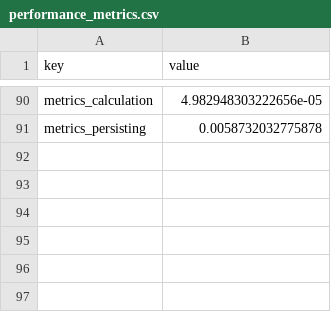
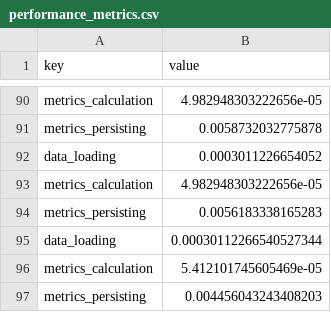
Before and after one commit to EliasICerezo/ChannelProcessingSystem, a CSV file: data/performance/performance_metrics.csv, drawn as a sheet; only a part is shown, gaps mark what is left out; the diff names each change by its address in the sheet, - before the commit and + after, or states it on an @@ line.

```diff
--- a/data/performance/performance_metrics.csv
+++ b/data/performance/performance_metrics.csv
+row 92: data_loading | 0.0003011226654052
+row 93: metrics_calculation | 4.982948303222656e-05
+row 94: metrics_persisting | 0.0056183338165283
+row 95: data_loading | 0.00030112266540527344
+row 96: metrics_calculation | 5.412101745605469e-05
+row 97: metrics_persisting | 0.004456043243408203
```
Also changed, not shown: 5 other files.
